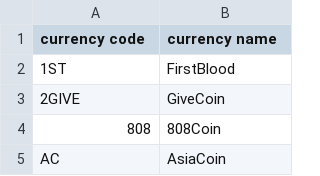
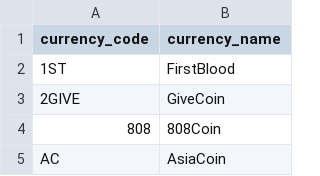
Before and after one commit to lbilic/HCI, a CSV file: components/coinlist.csv, drawn as a sheet; only a part is shown.

```diff
--- a/components/coinlist.csv
+++ b/components/coinlist.csv
@@ -1,2 +1,2 @@
-currency code,currency name
+currency_code,currency_name
 1ST,FirstBlood
```
Also changed, not shown: 7 other files.
